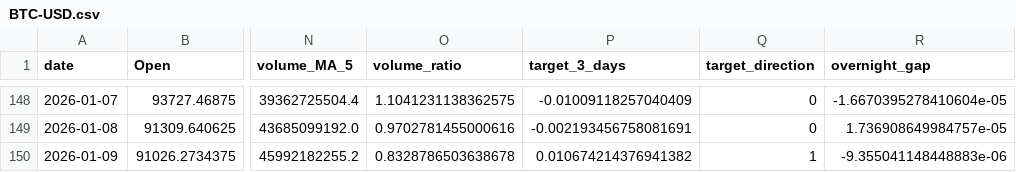
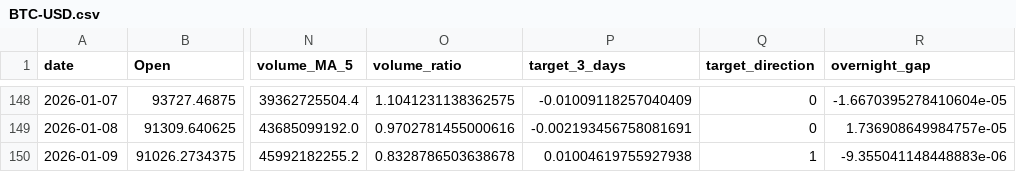
Before and after one commit to adam-hassen/stock-auto-update, a CSV file: data/BTC-USD.csv, drawn as a sheet; only a part is shown, gaps mark what is left out; the diff names each change by its address in the sheet, - before the commit and + after, or states it on an @@ line.

```diff
--- a/data/BTC-USD.csv
+++ b/data/BTC-USD.csv
-P150 (target_3_days): 0.010674214376941382
+P150 (target_3_days): 0.01004619755927938
```
Also changed, not shown: data/AAPL.csv, data/AMZN.csv, 8 other files.
